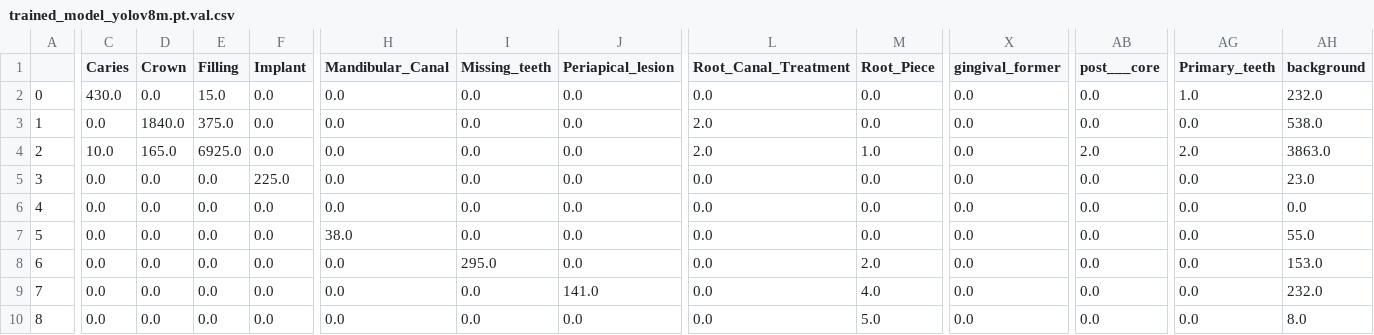
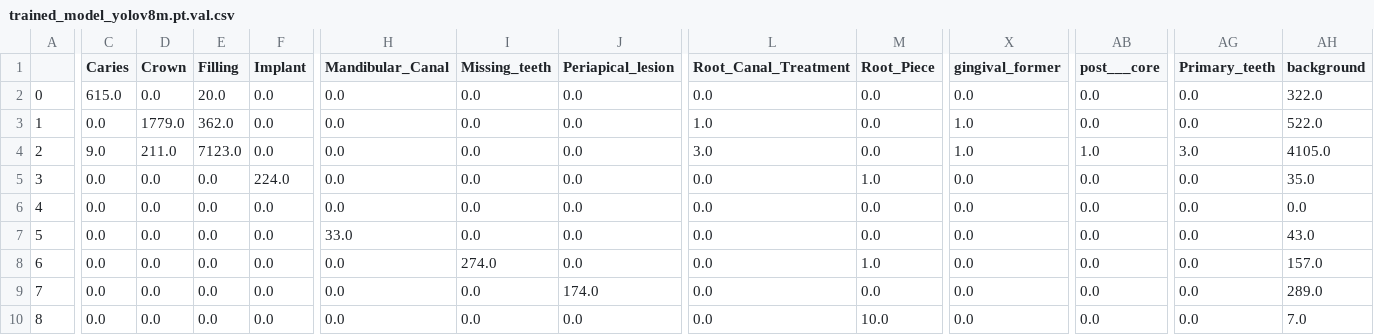
Before and after one commit to dental-xray/dental-xray, a CSV file: models/trained_model_yolov8m.pt.val.csv, drawn as a sheet; only a part is shown, gaps mark what is left out; the diff covers the shown part only; the diff names each change by its address in the sheet, - before the commit and + after, or states it on an @@ line.

```diff
--- a/models/trained_model_yolov8m.pt.val.csv
+++ b/models/trained_model_yolov8m.pt.val.csv
-C2 (Caries): 430.0
+C2 (Caries): 615.0
-E2 (Filling): 15.0
+E2 (Filling): 20.0
-AG2 (Primary_teeth): 1.0
+AG2 (Primary_teeth): 0.0
-AH2 (background): 232.0
+AH2 (background): 322.0
-D3 (Crown): 1840.0
+D3 (Crown): 1779.0
-E3 (Filling): 375.0
+E3 (Filling): 362.0
-L3 (Root_Canal_Treatment): 2.0
+L3 (Root_Canal_Treatment): 1.0
-X3:X4 (gingival_former): 0.0
+X3:X4 (gingival_former): 1.0
-AH3 (background): 538.0
+AH3 (background): 522.0
-C4 (Caries): 10.0
+C4 (Caries): 9.0
-D4 (Crown): 165.0
+D4 (Crown): 211.0
-E4 (Filling): 6925.0
+E4 (Filling): 7123.0
-L4 (Root_Canal_Treatment): 2.0
+L4 (Root_Canal_Treatment): 3.0
-M4 (Root_Piece): 1.0
+M4 (Root_Piece): 0.0
-AB4 (post___core): 2.0
+AB4 (post___core): 1.0
-AG4 (Primary_teeth): 2.0
+AG4 (Primary_teeth): 3.0
-AH4 (background): 3863.0
+AH4 (background): 4105.0
-F5 (Implant): 225.0
+F5 (Implant): 224.0
-M5 (Root_Piece): 0.0
+M5 (Root_Piece): 1.0
-AH5 (background): 23.0
+AH5 (background): 35.0
-H7 (Mandibular_Canal): 38.0
+H7 (Mandibular_Canal): 33.0
-AH7 (background): 55.0
+AH7 (background): 43.0
-I8 (Missing_teeth): 295.0
+I8 (Missing_teeth): 274.0
-M8 (Root_Piece): 2.0
+M8 (Root_Piece): 1.0
-AH8 (background): 153.0
+AH8 (background): 157.0
-J9 (Periapical_lesion): 141.0
+J9 (Periapical_lesion): 174.0
-M9 (Root_Piece): 4.0
+M9 (Root_Piece): 0.0
-AH9 (background): 232.0
+AH9 (background): 289.0
-M10 (Root_Piece): 5.0
+M10 (Root_Piece): 10.0
-AH10 (background): 8.0
+AH10 (background): 7.0
```
Also changed, not shown: 53 edited cells elsewhere in this file, 1 other file.
